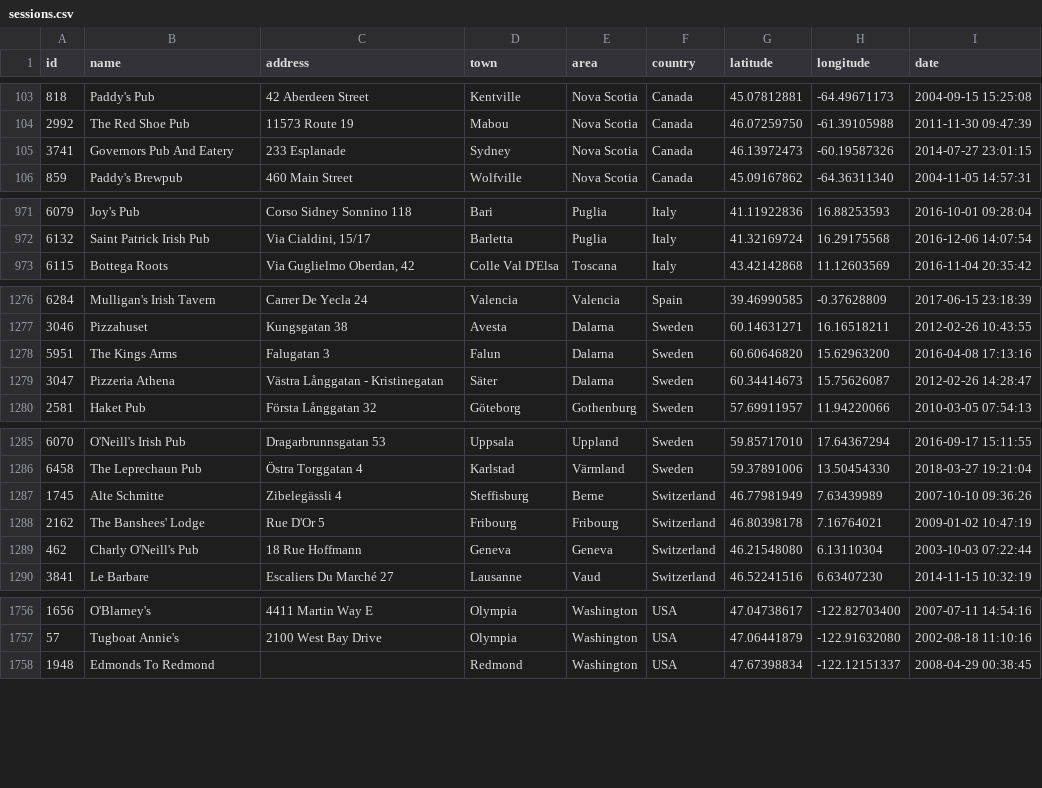
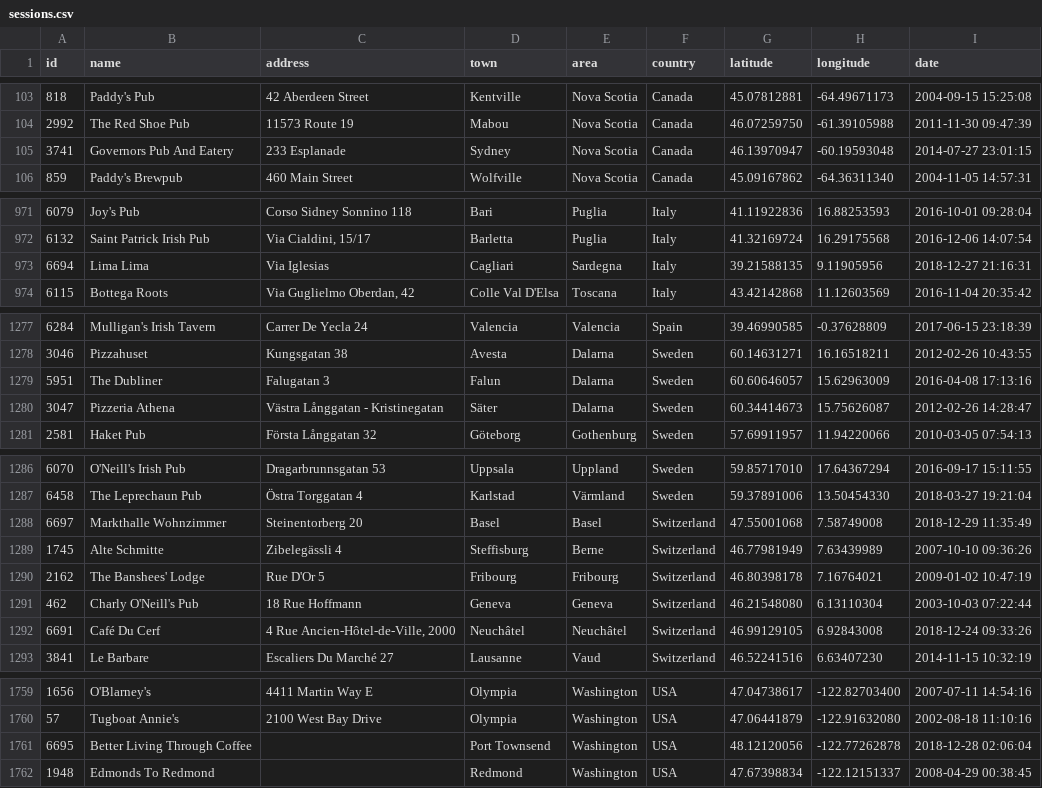
Before and after one commit to adactio/TheSession-data, a CSV file: csv/sessions.csv, drawn as a sheet; only a part is shown, gaps mark what is left out; the diff covers the shown part only.

Commit message:
Latest data dump

```diff
--- a/csv/sessions.csv
+++ b/csv/sessions.csv
@@ -104,3 +104,3 @@
 2992,"The Red Shoe Pub","11573 Route 19","Mabou","Nova Scotia","Canada",46.07259750,-61.39105988,"2011-11-30 09:47:39"
-3741,"Governors Pub And Eatery","233 Esplanade","Sydney","Nova Scotia","Canada",46.13972473,-60.19587326,"2014-07-27 23:01:15"
+3741,"Governors Pub And Eatery","233 Esplanade","Sydney","Nova Scotia","Canada",46.13970947,-60.19593048,"2014-07-27 23:01:15"
 859,"Paddy's Brewpub","460 Main Street","Wolfville","Nova Scotia","Canada",45.09167862,-64.36311340,"2004-11-05 14:57:31"
@@ -972,2 +972,3 @@
 6132,"Saint Patrick Irish Pub","Via Cialdini, 15/17","Barletta","Puglia","Italy",41.32169724,16.29175568,"2016-12-06 14:07:54"
+6694,"Lima Lima","Via Iglesias","Cagliari","Sardegna","Italy",39.21588135,9.11905956,"2018-12-27 21:16:31"
 6115,"Bottega Roots","Via Guglielmo Oberdan, 42","Colle Val D'Elsa","Toscana","Italy",43.42142868,11.12603569,"2016-11-04 20:35:42"
@@ -1277,3 +1278,3 @@
 3046,"Pizzahuset","Kungsgatan 38","Avesta","Dalarna","Sweden",60.14631271,16.16518211,"2012-02-26 10:43:55"
-5951,"The Kings Arms","Falugatan 3","Falun","Dalarna","Sweden",60.60646820,15.62963200,"2016-04-08 17:13:16"
+5951,"The Dubliner ","Falugatan 3","Falun","Dalarna","Sweden",60.60646057,15.62963009,"2016-04-08 17:13:16"
 3047,"Pizzeria Athena","Västra Långgatan - Kristinegatan","Säter","Dalarna","Sweden",60.34414673,15.75626087,"2012-02-26 14:28:47"
@@ -1286,2 +1287,3 @@
 6458,"The Leprechaun Pub","Östra Torggatan 4","Karlstad","Värmland","Sweden",59.37891006,13.50454330,"2018-03-27 19:21:04"
+6697,"Markthalle Wohnzimmer","Steinentorberg 20","Basel","Basel","Switzerland",47.55001068,7.58749008,"2018-12-29 11:35:49"
 1745,"Alte Schmitte","Zibelegässli 4","Steffisburg","Berne","Switzerland",46.77981949,7.63439989,"2007-10-10 09:36:26"
@@ -1289,2 +1291,3 @@
 462,"Charly O'Neill's Pub","18 Rue Hoffmann","Geneva","Geneva","Switzerland",46.21548080,6.13110304,"2003-10-03 07:22:44"
+6691,"Café Du Cerf","4 Rue Ancien-Hôtel-de-Ville, 2000","Neuchâtel","Neuchâtel","Switzerland",46.99129105,6.92843008,"2018-12-24 09:33:26"
 3841,"Le Barbare","Escaliers Du Marché 27","Lausanne","Vaud","Switzerland",46.52241516,6.63407230,"2014-11-15 10:32:19"
@@ -1757,2 +1760,3 @@
 57,"Tugboat Annie's","2100 West Bay Drive","Olympia","Washington","USA",47.06441879,-122.91632080,"2002-08-18 11:10:16"
+6695,"Better Living Through Coffee","","Port Townsend","Washington","USA",48.12120056,-122.77262878,"2018-12-28 02:06:04"
 1948,"Edmonds To Redmond","","Redmond","Washington","USA",47.67398834,-122.12151337,"2008-04-29 00:38:45"
```
Also changed, not shown: 7 edited cells elsewhere in this file, csv/events.csv, 7 other files.
